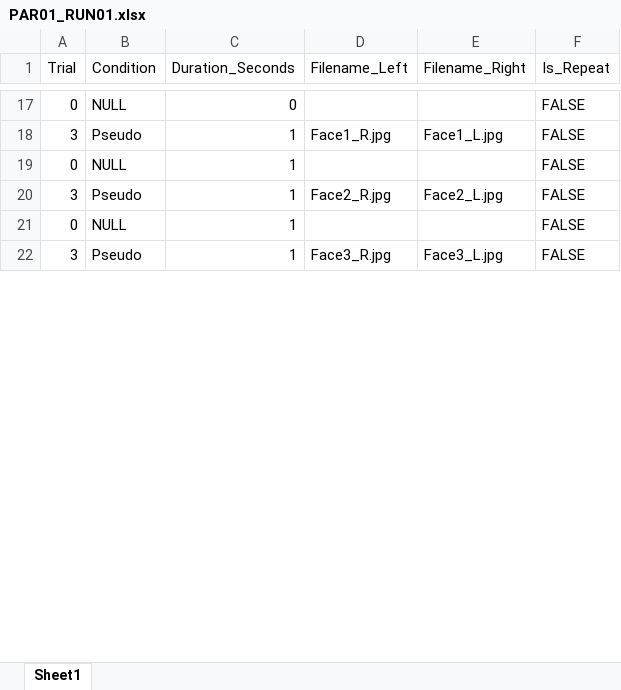
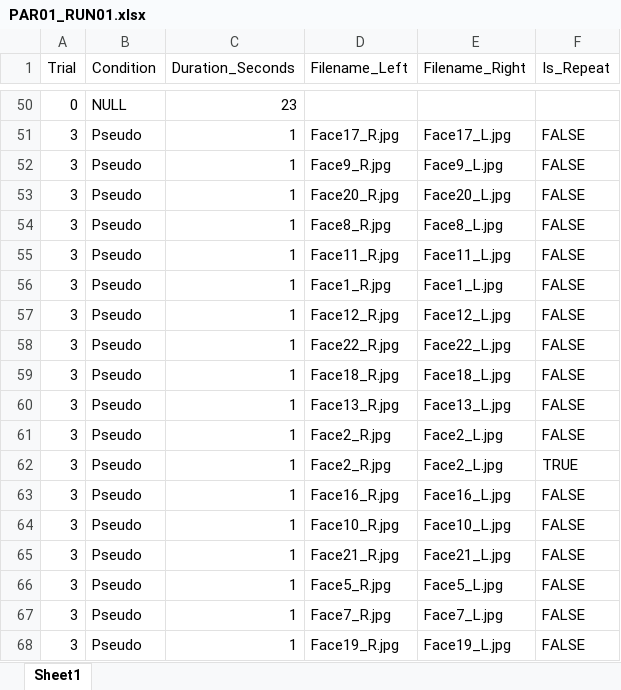
Before and after one commit to CulhamLab/fMRI_3DFaces_MD_2021, an Excel workbook: Experiment/Orders_PILOT/PAR01_RUN01.xlsx, sheet Sheet1, drawn as a sheet; only a part is shown, gaps mark what is left out; the shorter side is filled out with more unchanged rows; values as stored, in another font and other column widths than the file's, no cell formats; removed rows and columns are numbered as before the commit, all else as after; the diff covers the shown part only; the diff names each change by its address in the sheet, - before the commit and + after, or states it on an @@ line.

```diff
--- a/Experiment/Orders_PILOT/PAR01_RUN01.xlsx (sheet Sheet1)
+++ b/Experiment/Orders_PILOT/PAR01_RUN01.xlsx (sheet Sheet1)
-C50 (Duration_Seconds): 0
+C50 (Duration_Seconds): 23
-F50 (Is_Repeat): FALSE
+F50 (Is_Repeat): (empty)
+row 51: 3 | Pseudo | 1 | Face17_R.jpg | Face17_L.jpg | FALSE
+row 52: 3 | Pseudo | 1 | Face9_R.jpg | Face9_L.jpg | FALSE
+row 53: 3 | Pseudo | 1 | Face20_R.jpg | Face20_L.jpg | FALSE
+row 54: 3 | Pseudo | 1 | Face8_R.jpg | Face8_L.jpg | FALSE
+row 55: 3 | Pseudo | 1 | Face11_R.jpg | Face11_L.jpg | FALSE
-row 19: 0 | NULL | 1 |  |  | FALSE
+row 57: 3 | Pseudo | 1 | Face12_R.jpg | Face12_L.jpg | FALSE
+row 58: 3 | Pseudo | 1 | Face22_R.jpg | Face22_L.jpg | FALSE
+row 59: 3 | Pseudo | 1 | Face18_R.jpg | Face18_L.jpg | FALSE
+row 60: 3 | Pseudo | 1 | Face13_R.jpg | Face13_L.jpg | FALSE
-row 21: 0 | NULL | 1 |  |  | FALSE
+row 62: 3 | Pseudo | 1 | Face2_R.jpg | Face2_L.jpg | TRUE
+row 63: 3 | Pseudo | 1 | Face16_R.jpg | Face16_L.jpg | FALSE
+row 64: 3 | Pseudo | 1 | Face10_R.jpg | Face10_L.jpg | FALSE
+row 65: 3 | Pseudo | 1 | Face21_R.jpg | Face21_L.jpg | FALSE
+row 66: 3 | Pseudo | 1 | Face5_R.jpg | Face5_L.jpg | FALSE
+row 67: 3 | Pseudo | 1 | Face7_R.jpg | Face7_L.jpg | FALSE
+row 68: 3 | Pseudo | 1 | Face19_R.jpg | Face19_L.jpg | FALSE
```
Also changed, not shown: 151 added rows, 8 removed rows, 1 moved row and 59 edited cells elsewhere in this sheet, cell formats, 7 other files.
